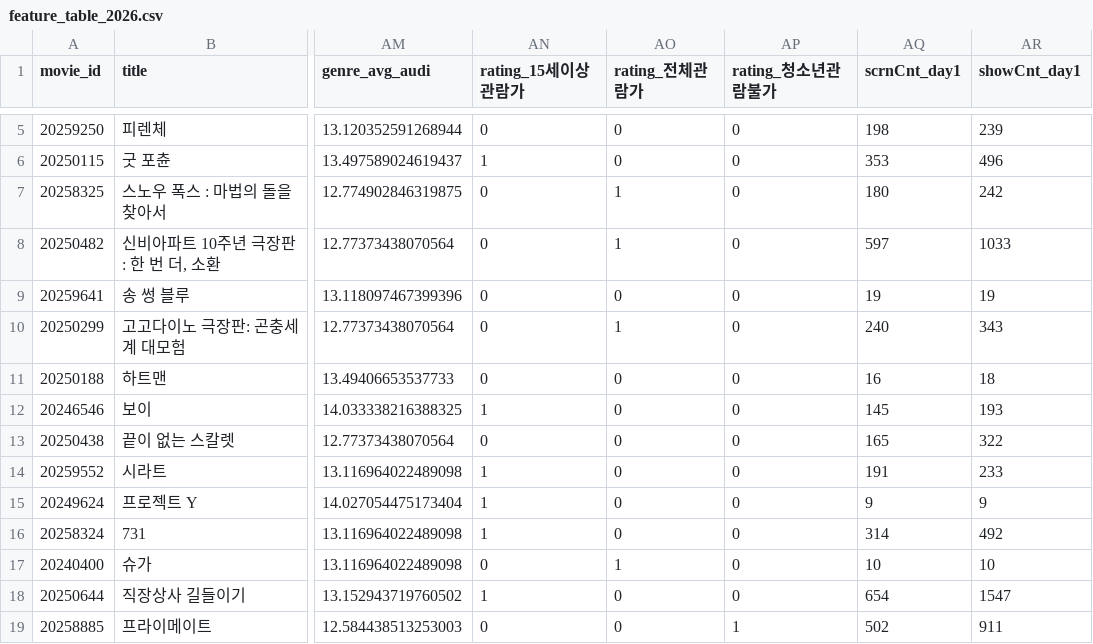
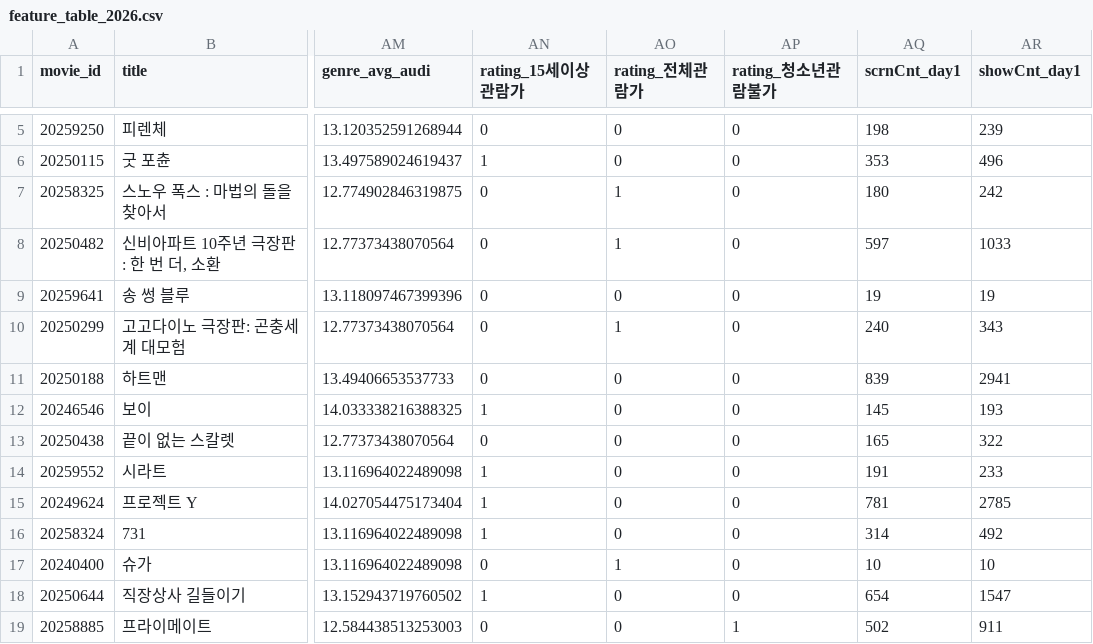
Before and after one commit to SKNETWORKS-FAMILY-AICAMP/SKN30-2nd-4Team, a CSV file: web/feature_table_2026.csv, drawn as a sheet; only a part is shown, gaps mark what is left out; the diff covers the shown part only; the diff names each change by its address in the sheet, - before the commit and + after, or states it on an @@ line.

```diff
--- a/web/feature_table_2026.csv
+++ b/web/feature_table_2026.csv
-AQ11 (scrnCnt_day1): 16
+AQ11 (scrnCnt_day1): 839
-AR11 (showCnt_day1): 18
+AR11 (showCnt_day1): 2941
-AQ15 (scrnCnt_day1): 9
+AQ15 (scrnCnt_day1): 781
-AR15 (showCnt_day1): 9
+AR15 (showCnt_day1): 2785
```
Also changed, not shown: 30 edited cells elsewhere in this file, ml/data/stage1_oof_predictions.csv, 12 other files.
